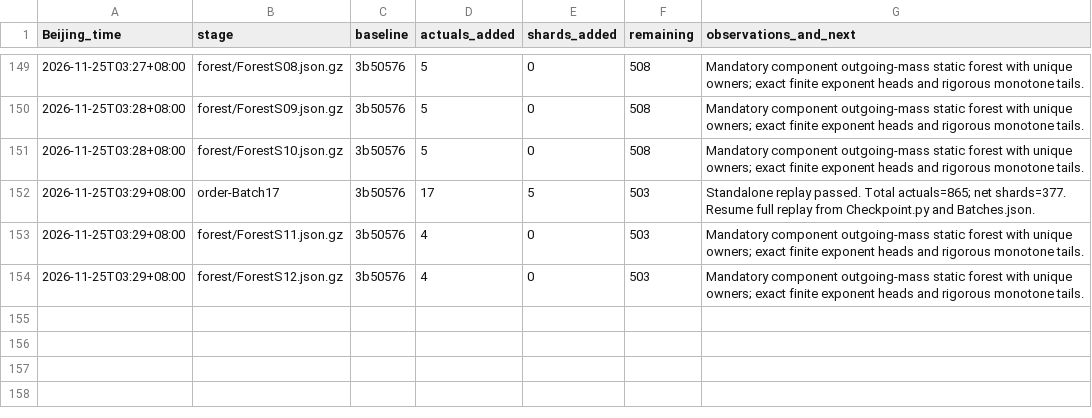
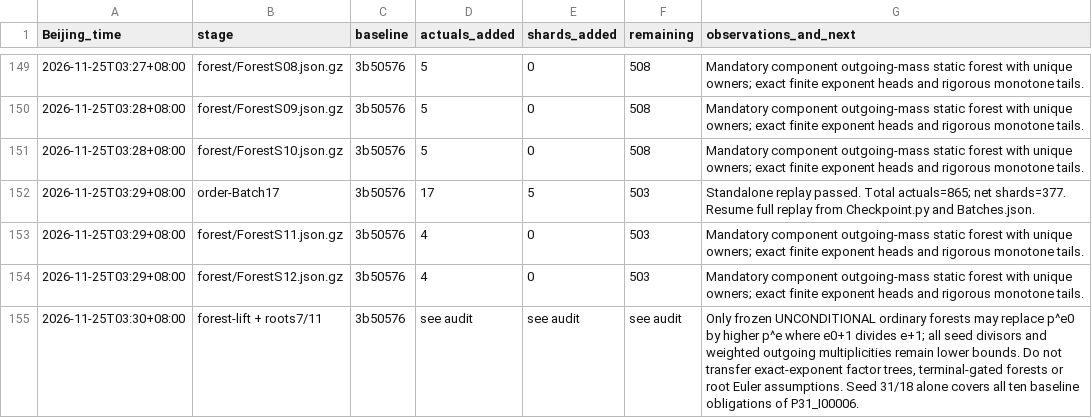
Before and after one commit to stormwhip/PerfectNumbers, a TSV file: Research/NightMerge/RunLog.tsv, drawn as a sheet; only a part is shown, gaps mark what is left out; the diff names each change by its address in the sheet, - before the commit and + after, or states it on an @@ line.

Commit message:
Lift fixed unconditional forests to entire divisor-index families; verify six 7/11 seeds

```diff
--- a/Research/NightMerge/RunLog.tsv
+++ b/Research/NightMerge/RunLog.tsv
+row 155: 2026-11-25T03:30+08:00 | forest-lift + roots7/11 | 3b50576 | see audit | see audit | see audit | Only frozen UNCONDITIONAL ordinary forests may replace p^e0 by higher p^e where e0+1 divides e+1; all seed divisors and weighted outgoing multiplicities remain lower bounds. Do not transfer exact-exponent factor trees, terminal-gated forests or root Euler assumptions. Seed 31/18 alone covers all ten baseline obligations of P31_I00006.
```
Also changed, not shown: 7 other files.
